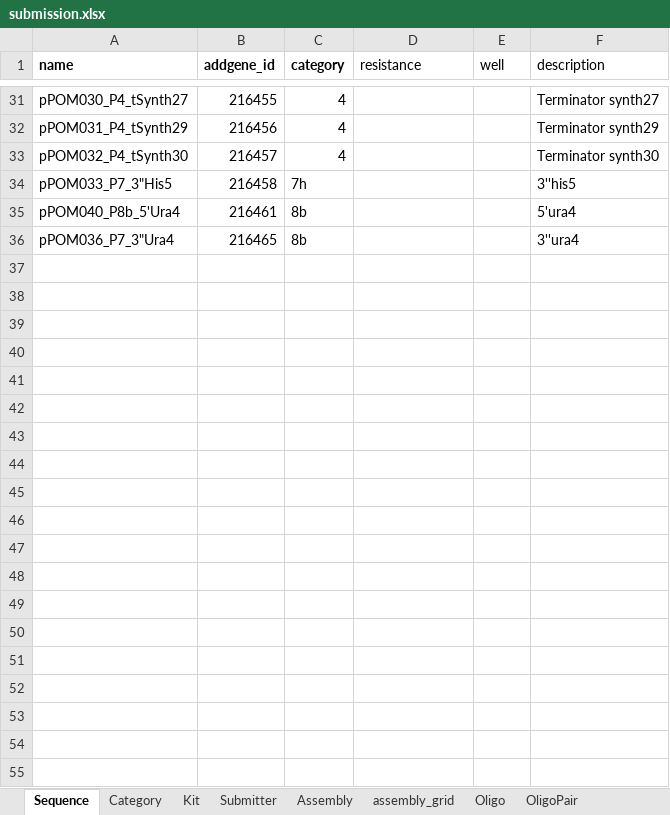
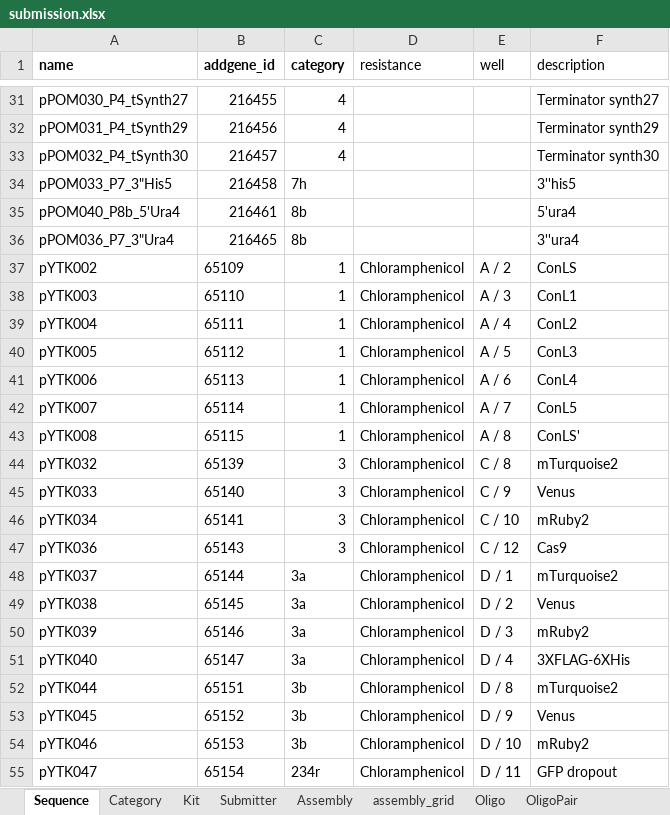
Before and after one commit to OpenCloning/OpenCloning-submission, an Excel workbook: submissions/browse-article-28244182/submission.xlsx, sheet Sequence, drawn as a sheet; only a part is shown, gaps mark what is left out; values as stored, in another font and other column widths than the file's, no borders; charts and pictures not drawn; the diff covers the shown part only; the diff names each change by its address in the sheet, - before the commit and + after, or states it on an @@ line.

```diff
--- a/submissions/browse-article-28244182/submission.xlsx (sheet Sequence)
+++ b/submissions/browse-article-28244182/submission.xlsx (sheet Sequence)
+row 37: pYTK002 | 65109 | 1 | Chloramphenicol | A / 2 | ConLS
+row 38: pYTK003 | 65110 | 1 | Chloramphenicol | A / 3 | ConL1
+row 39: pYTK004 | 65111 | 1 | Chloramphenicol | A / 4 | ConL2
+row 40: pYTK005 | 65112 | 1 | Chloramphenicol | A / 5 | ConL3
+row 41: pYTK006 | 65113 | 1 | Chloramphenicol | A / 6 | ConL4
+row 42: pYTK007 | 65114 | 1 | Chloramphenicol | A / 7 | ConL5
+row 43: pYTK008 | 65115 | 1 | Chloramphenicol | A / 8 | ConLS'
+row 44: pYTK032 | 65139 | 3 | Chloramphenicol | C / 8 | mTurquoise2
+row 45: pYTK033 | 65140 | 3 | Chloramphenicol | C / 9 | Venus
+row 46: pYTK034 | 65141 | 3 | Chloramphenicol | C / 10 | mRuby2
+row 47: pYTK036 | 65143 | 3 | Chloramphenicol | C / 12 | Cas9
+row 48: pYTK037 | 65144 | 3a | Chloramphenicol | D / 1 | mTurquoise2
+row 49: pYTK038 | 65145 | 3a | Chloramphenicol | D / 2 | Venus
+row 50: pYTK039 | 65146 | 3a | Chloramphenicol | D / 3 | mRuby2
+row 51: pYTK040 | 65147 | 3a | Chloramphenicol | D / 4 | 3XFLAG-6XHis
+row 52: pYTK044 | 65151 | 3b | Chloramphenicol | D / 8 | mTurquoise2
+row 53: pYTK045 | 65152 | 3b | Chloramphenicol | D / 9 | Venus
+row 54: pYTK046 | 65153 | 3b | Chloramphenicol | D / 10 | mRuby2
+row 55: pYTK047 | 65154 | 234r | Chloramphenicol | D / 11 | GFP dropout
```
Also changed, not shown: 35 added rows elsewhere in this sheet, charts or pictures, 8 other files.
